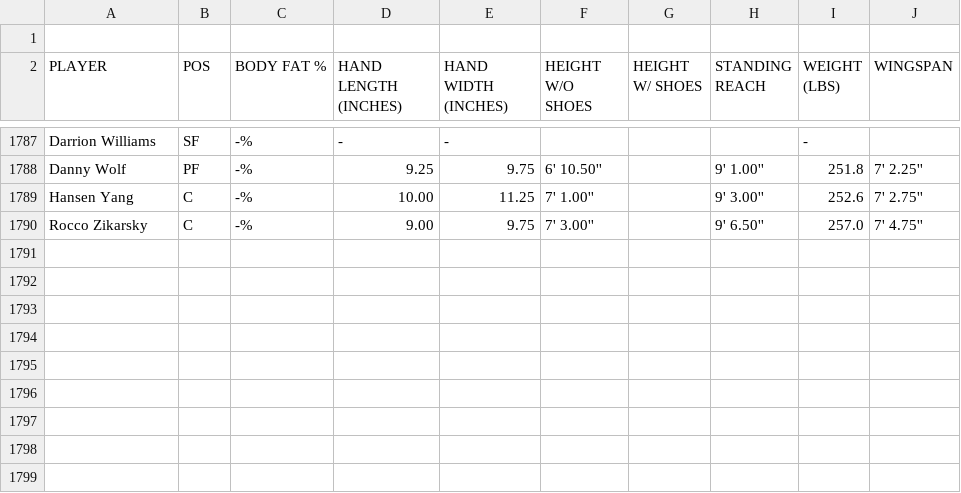
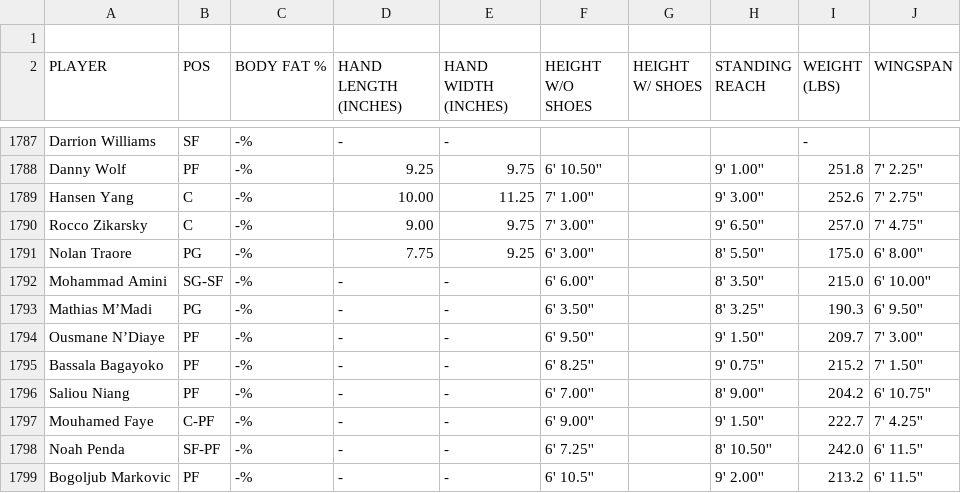
Before and after one commit to nkal22/combine_score, a CSV file: Size_grades.csv, drawn as a sheet; only a part is shown, gaps mark what is left out; the diff names each change by its address in the sheet, - before the commit and + after, or states it on an @@ line.

```diff
--- a/Size_grades.csv
+++ b/Size_grades.csv
+row 1791: Nolan Traore | PG | -% | 7.75 | 9.25 | 6' 3.00'' |  | 8' 5.50'' | 175.0 | 6' 8.00''
+row 1792: Mohammad Amini | SG-SF | -% | - | - | 6' 6.00'' |  | 8' 3.50'' | 215.0 | 6' 10.00''
+row 1793: Mathias M’Madi | PG | -% | - | - | 6' 3.50'' |  | 8' 3.25'' | 190.3 | 6' 9.50''
+row 1794: Ousmane N’Diaye | PF | -% | - | - | 6' 9.50'' |  | 9' 1.50'' | 209.7 | 7' 3.00''
+row 1795: Bassala Bagayoko | PF | -% | - | - | 6' 8.25'' |  | 9' 0.75'' | 215.2 | 7' 1.50''
+row 1796: Saliou Niang | PF | -% | - | - | 6' 7.00'' |  | 8' 9.00'' | 204.2 | 6' 10.75''
+row 1797: Mouhamed Faye | C-PF | -% | - | - | 6' 9.00'' |  | 9' 1.50'' | 222.7 | 7' 4.25''
+row 1798: Noah Penda | SF-PF | -% | - | - | 6' 7.25'' |  | 8' 10.50'' | 242.0 | 6' 11.5''
+row 1799: Bogoljub Markovic | PF | -% | - | - | 6' 10.5'' |  | 9' 2.00'' | 213.2 | 6' 11.5''
```
Also changed, not shown: agility_scores.csv.
